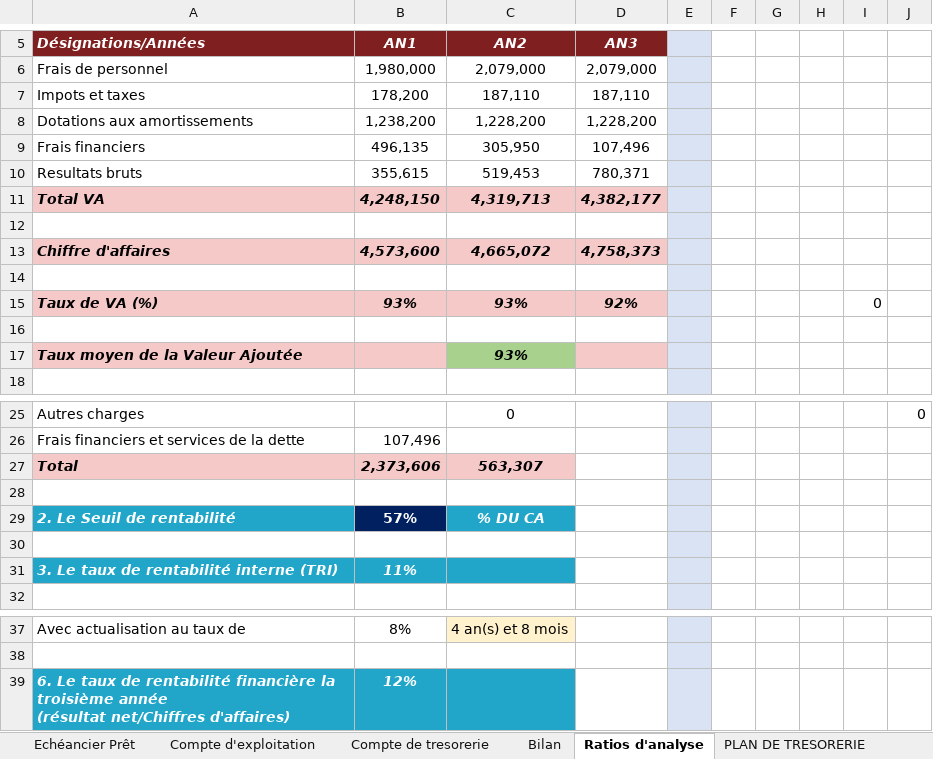
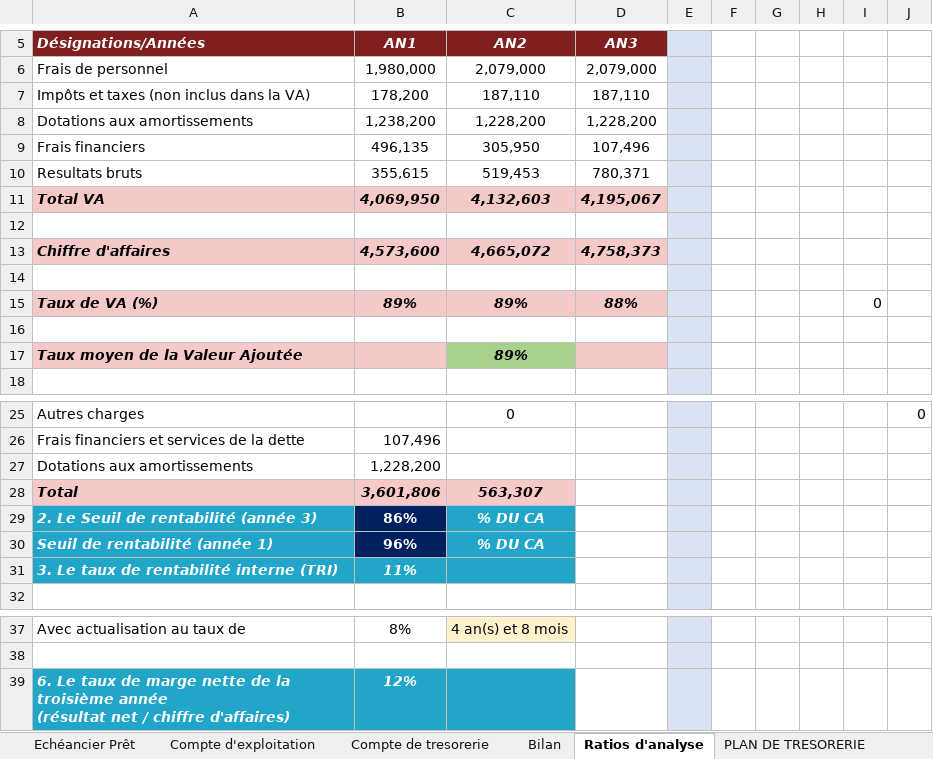
Before and after one commit to mohamedepankolo/claude, an Excel workbook: Awa/AWA - Excel actualisé.xlsx, sheet Ratios d'analyse, drawn as a sheet; only a part is shown, gaps mark what is left out; values as stored, in another font and other column widths than the file's, no borders; removed rows and columns are numbered as before the commit, all else as after; ↵ is a line break in a cell; the diff names each change by its address in the sheet, - before the commit and + after, or states it on an @@ line.

```diff
--- a/Awa/AWA - Excel actualisé.xlsx (sheet Ratios d'analyse)
+++ b/Awa/AWA - Excel actualisé.xlsx (sheet Ratios d'analyse)
-A7 (Désignations/Années): Impots et taxes
+A7 (Désignations/Années): Impôts et taxes (non inclus dans la VA)
-B11 (AN1): 4,248,150
+B11 (AN1): 4,069,950
-C11 (AN2): 4,319,713
+C11 (AN2): 4,132,603
-D11 (AN3): 4,382,177
+D11 (AN3): 4,195,067
-B15 (AN1): 93%
+B15 (AN1): 89%
-C15 (AN2): 93%
+C15 (AN2): 89%
-D15 (AN3): 92%
+D15 (AN3): 88%
-C17 (AN2): 93%
+C17 (AN2): 89%
+row 27: Dotations aux amortissements | 1,228,200
-B28 (AN1): 2,373,606
+B28 (AN1): 3,601,806
-row 29: (empty)
+row 29: 2. Le Seuil de rentabilité (année 3) | 86% | % DU CA
-A29 fill: none
+A29 fill: #21A6C9
-B29 fill: none
+B29 fill: #002060
-C29 fill: none
+C29 fill: #21A6C9
-row 29: 2. Le Seuil de rentabilité | 57% | % DU CA
-row 30: (empty)
+row 30: Seuil de rentabilité (année 1) | 96% | % DU CA
-A30 fill: none
+A30 fill: #21A6C9
-B30 fill: none
+B30 fill: #002060
-C30 fill: none
+C30 fill: #21A6C9
-A39 (Désignations/Années): …taux de rentabilité financière la troisième année ↵ (résultat net/Chiffres d'affaires)
+A39 (Désignations/Années): …taux de marge nette de la troisième année ↵ (résultat net / chiffre d'affaires)
```
Also changed, not shown: sheet Notes de correction, sheet Compte de tresorerie, sheet Eléments du compte d'exploitati, sheet Compte d'exploitation, sheet Fiche Signalétique, sheet Echéancier Prêt, formulas that keep their value, Banou/BANOU - Excel actualisé.xlsx, Coulibaly/Coulibaly - Excel actualisé.xlsx, 21 other files.
